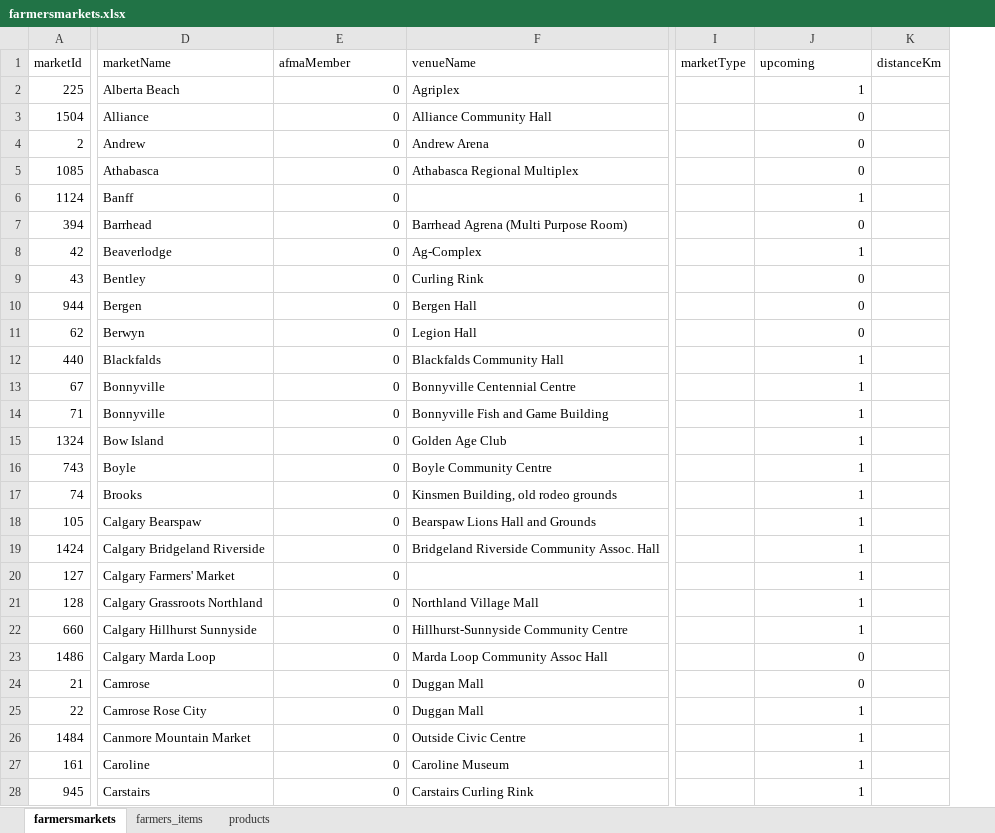
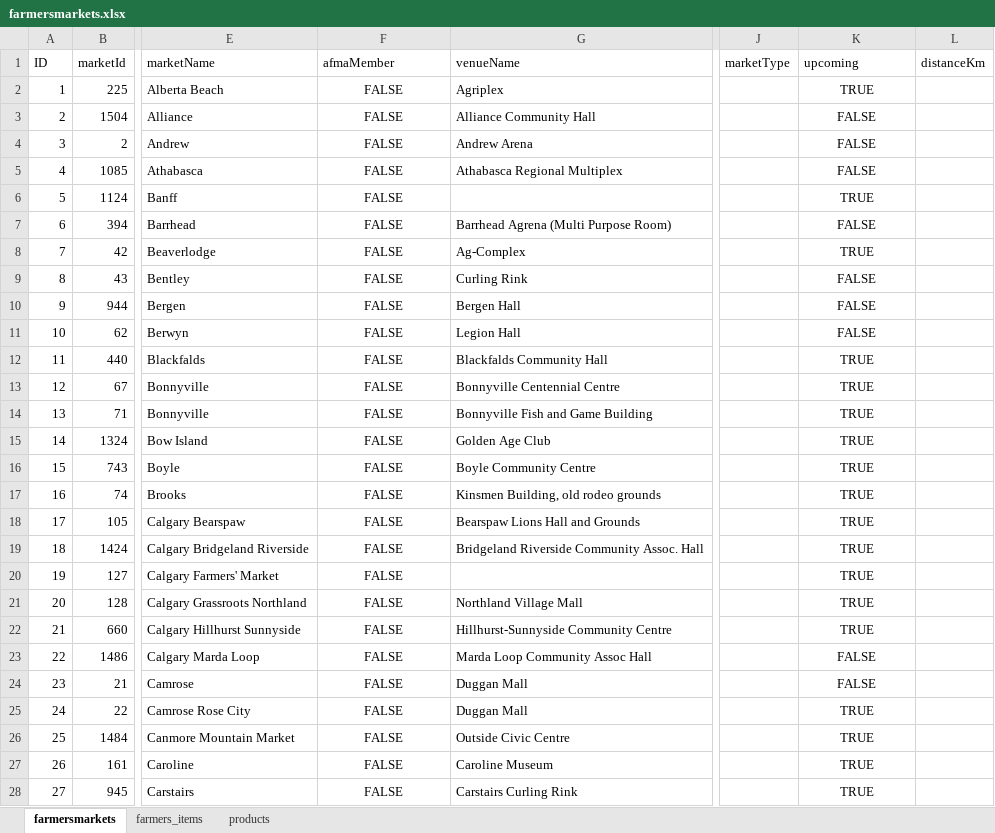
Before and after one commit to DwanW/250, an Excel workbook: farmersmarkets.xlsx, sheet farmersmarkets, drawn as a sheet; only a part is shown, gaps mark what is left out; values as stored, in another font and other column widths than the file's, no borders; addresses are those after the commit; the diff covers the shown part only; the diff names each change by its address in the sheet, - before the commit and + after, or states it on an @@ line.

```diff
--- a/farmersmarkets.xlsx (sheet farmersmarkets)
+++ b/farmersmarkets.xlsx (sheet farmersmarkets)
+column A (ID), rows 2-28: 1 | 2 | 3 | 4 | 5 | 6 | 7 | 8 | 9 | 10 | 11 | 12 | 13 | 14 | 15 | 16 | 17 | 18 | 19 | 20 | 21 | 22 | 23 | 24 | 25 | 26 | 27
-F2:F28 (afmaMember): 0
+F2:F28 (afmaMember): FALSE
-F2:F28 alignment: right
+F2:F28 alignment: center
-K2 (upcoming): 1
+K2 (upcoming): TRUE
-K2:K28 alignment: right
+K2:K28 alignment: center
-K3:K5 (upcoming): 0
+K3:K5 (upcoming): FALSE
-K6 (upcoming): 1
+K6 (upcoming): TRUE
-K7 (upcoming): 0
+K7 (upcoming): FALSE
-K8 (upcoming): 1
+K8 (upcoming): TRUE
-K9:K11 (upcoming): 0
+K9:K11 (upcoming): FALSE
-K12:K22 (upcoming): 1
+K12:K22 (upcoming): TRUE
-K23:K24 (upcoming): 0
+K23:K24 (upcoming): FALSE
-K25:K28 (upcoming): 1
+K25:K28 (upcoming): TRUE
```
Also changed, not shown: 206 edited cells and cell formats elsewhere in this sheet, sheet farmers_items, 12 other files.
